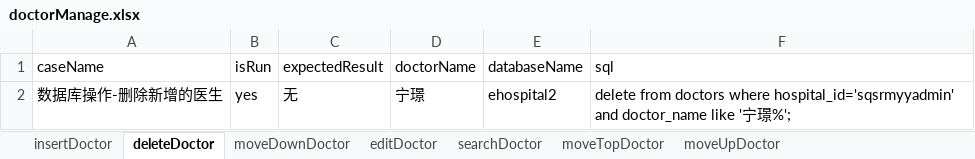
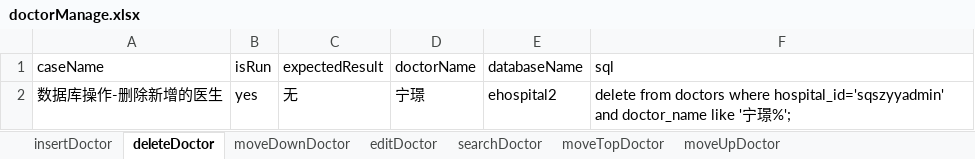
Before and after one commit to 3535179193/ehospital2_auto, an Excel workbook: testCase/sqszyyadmin/doctorManage.xlsx, sheet deleteDoctor, drawn as a sheet; values as stored, in another font and other column widths than the file's, no borders; the diff names each change by its address in the sheet, - before the commit and + after, or states it on an @@ line.

```diff
--- a/testCase/sqszyyadmin/doctorManage.xlsx (sheet deleteDoctor)
+++ b/testCase/sqszyyadmin/doctorManage.xlsx (sheet deleteDoctor)
-F2 (sql): …doctors where hospital_id='sqsrmyyadmin' and doctor_name…
+F2 (sql): …doctors where hospital_id='sqszyyadmin' and doctor_name…
```
Also changed, not shown: testCase/sqszyyadmin/departmentManage.xlsx, 19 other files.
